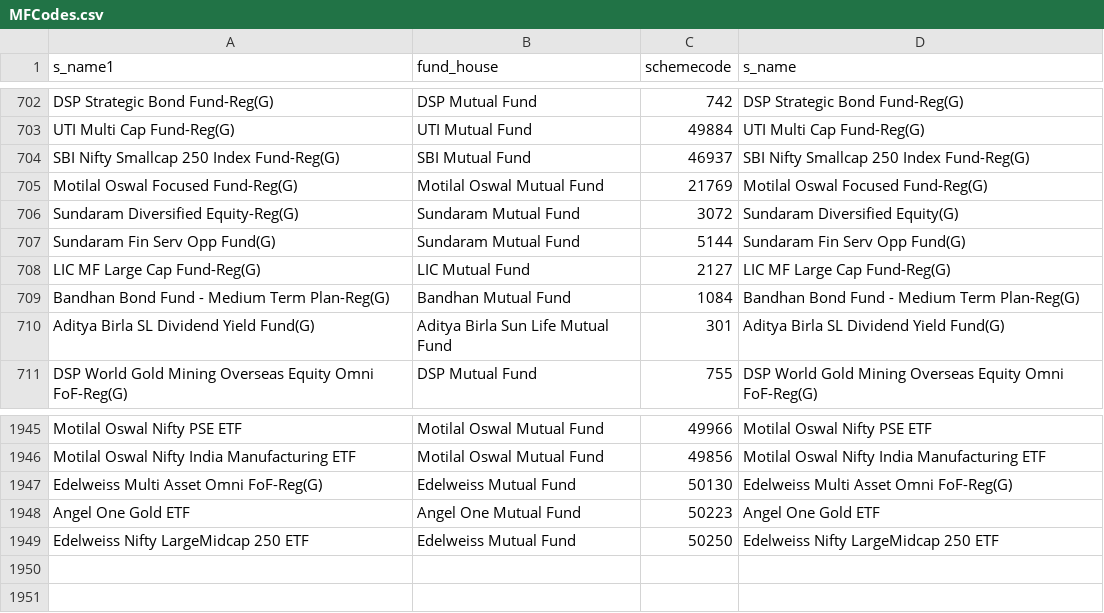
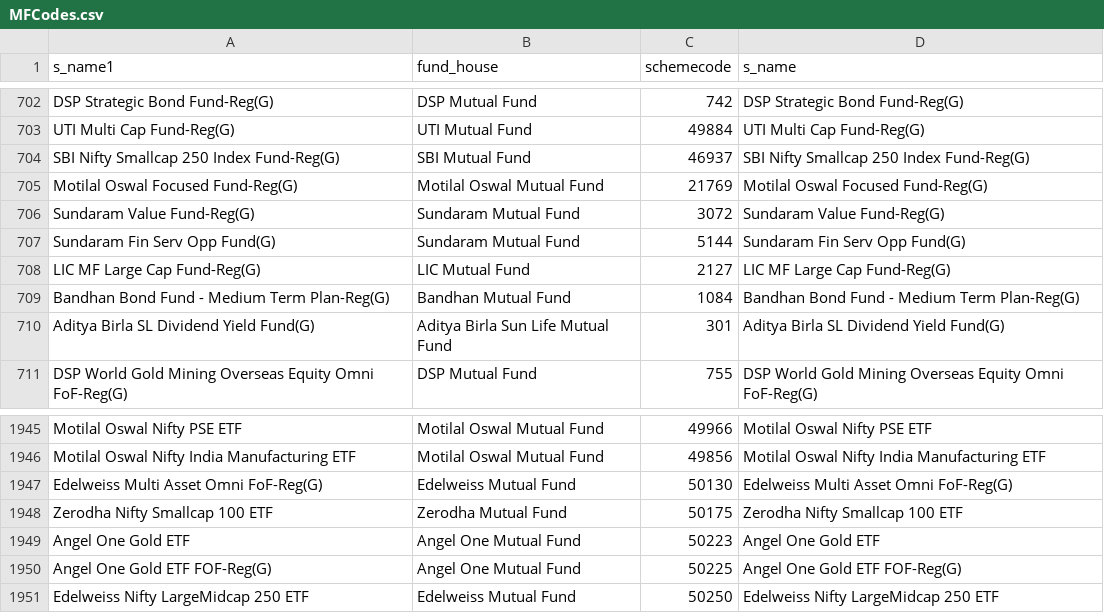
Before and after one commit to nikunjbaheti/MF_Debt_Holdings, a CSV file: MFCodes.csv, drawn as a sheet; only a part is shown, gaps mark what is left out.

```diff
--- a/MFCodes.csv
+++ b/MFCodes.csv
@@ -705,3 +705,3 @@ SBI Nifty Smallcap 250 Index Fund-Reg(G),SBI Mutual Fund,46937,SBI Nifty Smallca
 Motilal Oswal Focused Fund-Reg(G),Motilal Oswal Mutual Fund,21769,Motilal Oswal Focused Fund-Reg(G)
-Sundaram Diversified Equity-Reg(G),Sundaram Mutual Fund,3072,Sundaram Diversified Equity(G)
+Sundaram Value Fund-Reg(G),Sundaram Mutual Fund,3072,Sundaram Value Fund-Reg(G)
 Sundaram Fin Serv Opp Fund(G),Sundaram Mutual Fund,5144,Sundaram Fin Serv Opp Fund(G)
@@ -1947,3 +1947,5 @@ Motilal Oswal Nifty India Manufacturing ETF,Motilal Oswal Mutual Fund,49856,Moti
 Edelweiss Multi Asset Omni FoF-Reg(G),Edelweiss Mutual Fund,50130,Edelweiss Multi Asset Omni FoF-Reg(G)
+Zerodha Nifty Smallcap 100 ETF,Zerodha Mutual Fund,50175,Zerodha Nifty Smallcap 100 ETF
 Angel One Gold ETF,Angel One Mutual Fund,50223,Angel One Gold ETF
+Angel One Gold ETF FOF-Reg(G),Angel One Mutual Fund,50225,Angel One Gold ETF FOF-Reg(G)
 Edelweiss Nifty LargeMidcap 250 ETF,Edelweiss Mutual Fund,50250,Edelweiss Nifty LargeMidcap 250 ETF
```
